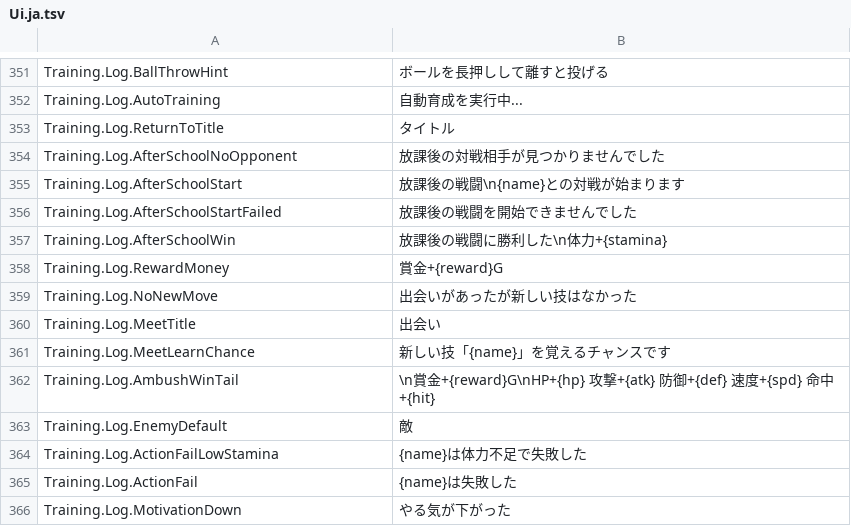
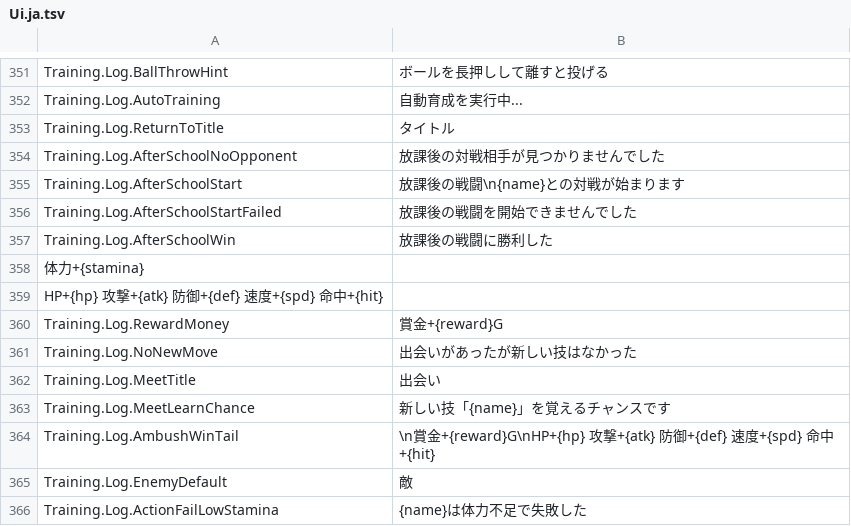
Before and after one commit to ikawasan/ClayMonsters, a TSV file: Assets/StreamingAssets/TextTables/Ui.ja.tsv, drawn as a sheet; only a part is shown, gaps mark what is left out; the shorter side is filled out with more unchanged rows.

```diff
--- a/Assets/StreamingAssets/TextTables/Ui.ja.tsv
+++ b/Assets/StreamingAssets/TextTables/Ui.ja.tsv
@@ -356,3 +356,5 @@ Training.Log.AfterSchoolStart	放課後の戦闘\n{name}との対戦が始まり
 Training.Log.AfterSchoolStartFailed	放課後の戦闘を開始できませんでした
-Training.Log.AfterSchoolWin	放課後の戦闘に勝利した\n体力+{stamina}
+Training.Log.AfterSchoolWin	放課後の戦闘に勝利した
+体力+{stamina}
+HP+{hp} 攻撃+{atk} 防御+{def} 速度+{spd} 命中+{hit}
 Training.Log.RewardMoney	 賞金+{reward}G
```
Also changed, not shown: Assets/StreamingAssets/TextTables/Ui.de.tsv, Assets/StreamingAssets/TextTables/Ui.en.tsv, 6 other files.
